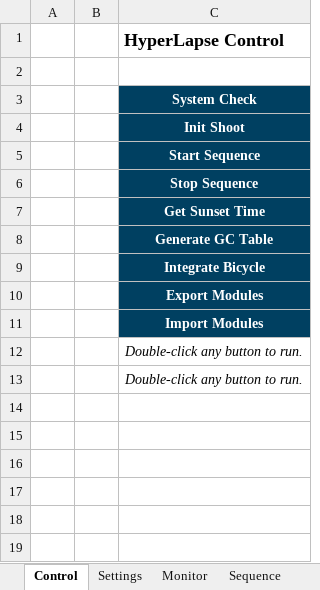
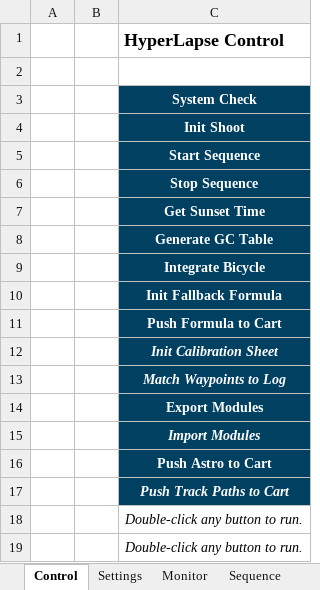
Before and after one commit to mwindley/HyperLapse-Excel, an Excel workbook: HyperLapse.xlsm, sheet Control, drawn as a sheet; values as stored, in another font and other column widths than the file's, no borders; addresses are those after the commit; the diff names each change by its address in the sheet, - before the commit and + after, or states it on an @@ line.

Commit message:
Day 18: Moon astro end-to-end (#55) + offline-capable sun (#56 partial)
Workfront #55 CLOSED. Excel side gained full sun-equivalent treatment for moon: local Schlyter low-precision ephemeris in Astro.bas (GetMoonPosition + public wrappers), generic FindSunCrossing root-finder (works for any sun altitude target -- closes API dependency on sunrise-sunset.org for sun events), FindMoonCrossing root-finder. AstroPush.bas PushAstroToCart adds mnry/mnrp/mnsy/mnsp params and four-way window selection (rise+set / rise-only / set-only / neither). PushTrackPathsToCart adds moon as third object, N_SEGMENTS bumped 2->4. New named ranges dataMoonriseTime / dataMoonsetTime on Settings sheet.

Data source change: initially planned api.sunrisesunset.io for moon rise/set; cross-check against timeanddate.com revealed 64-minute error. Switched to local Schlyter maths in Astro.bas -- validated to 2 minutes vs timeanddate.com for Adelaide 25-May-2026. Zero internet dependency for any astronomical computation now (closes part of #57).

Smoke test against Giga: /settings/astropos returned mask=11 with moon_set yaw 274.90 / pitch -0.50 (matches reference 275 deg within 0.1 deg). /settings/trackpath pushed sun(4) + MW(4) + moon(4) = 12 segments. Documented in PROJECT_STATE.md + WORKFRONTS.md (#64 phase-time terminology cleanup + #65 mbed accept() + #66 empty-connection cost added).

```diff
--- a/HyperLapse.xlsm (sheet Control)
+++ b/HyperLapse.xlsm (sheet Control)
+row 10:  |  | Init Fallback Formula
+row 11:  |  | Push Formula to Cart
+row 12:  |  | Init Calibration Sheet
+row 13:  |  | Match Waypoints to Log
-C15 italic: off
+C15 italic: on
+row 16:  |  | Push Astro to Cart
+row 17:  |  | Push Track Paths to Cart
```
Also changed, not shown: sheet Trace, sheet Log, sheet AstroTable, sheet CartLog, sheet Settings, sheet Monitor, other sheet tabs, charts or pictures, 5 other files.
